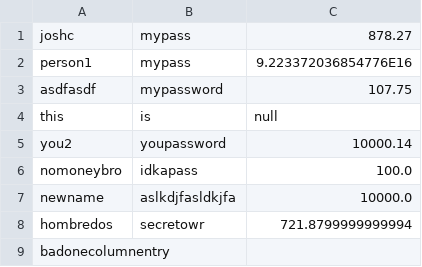
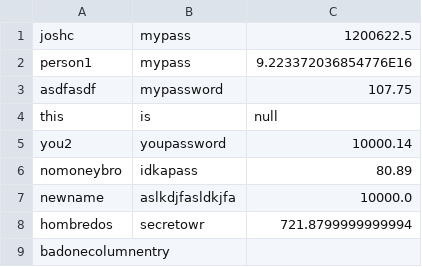
Before and after one commit to csjoshc/bank-app, a CSV file: accounts.csv, drawn as a sheet.

```diff
--- a/accounts.csv
+++ b/accounts.csv
@@ -1,2 +1,2 @@
-joshc,mypass,878.27
+joshc,mypass,1200622.5
 person1,mypass,9.223372036854776E16
@@ -5,3 +5,3 @@ this,is,null
 you2,youpassword,10000.14
-nomoneybro,idkapass,100.0
+nomoneybro,idkapass,80.89
 newname,aslkdjfasldkjfa,10000.0
```
Also changed, not shown: 9 other files.
